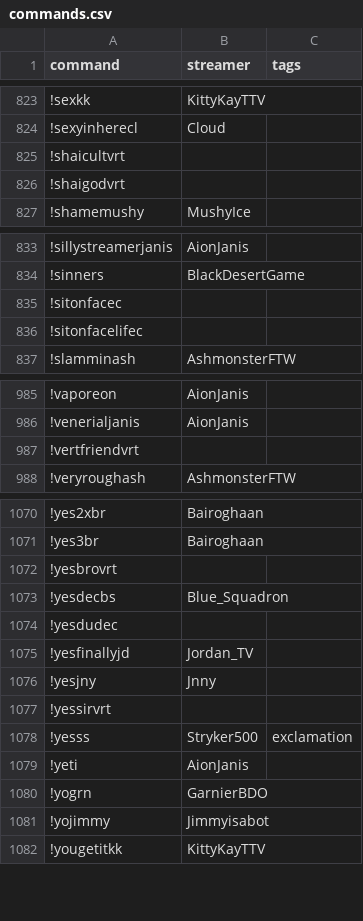
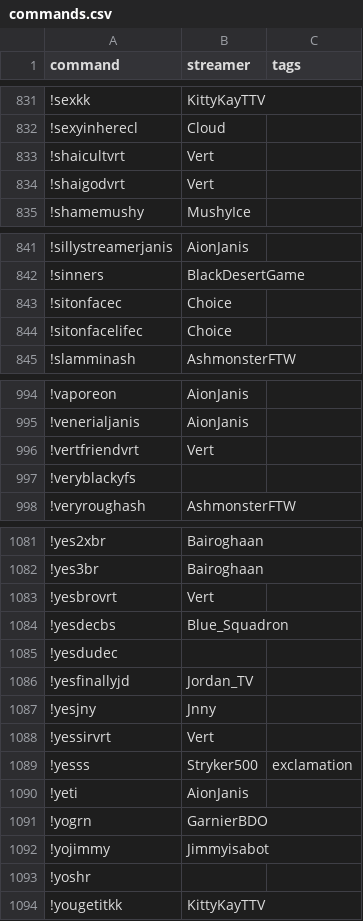
Before and after one commit to aionjanis/aionjanis.github.io, a CSV file: commands.csv, drawn as a sheet; only a part is shown, gaps mark what is left out; the diff covers the shown part only.

```diff
--- a/commands.csv
+++ b/commands.csv
@@ -824,4 +832,4 @@ command,streamer,tags
 !sexyinherecl,Cloud,
-!shaicultvrt,,
-!shaigodvrt,,
+!shaicultvrt,Vert,
+!shaigodvrt,Vert,
 !shamemushy,MushyIce,
@@ -834,4 +842,4 @@ command,streamer,tags
 !sinners,BlackDesertGame,
-!sitonfacec,,
-!sitonfacelifec,,
+!sitonfacec,Choice,
+!sitonfacelifec,Choice,
 !slamminash,AshmonsterFTW,
@@ -986,3 +995,4 @@ command,streamer,tags
 !venerialjanis,AionJanis,
-!vertfriendvrt,,
+!vertfriendvrt,Vert,
+!veryblackyfs,,
 !veryroughash,AshmonsterFTW,
@@ -1071,3 +1082,3 @@ command,streamer,tags
 !yes3br,Bairoghaan,
-!yesbrovrt,,
+!yesbrovrt,Vert,
 !yesdecbs,Blue_Squadron,
@@ -1076,3 +1087,3 @@ command,streamer,tags
 !yesjny,Jnny,
-!yessirvrt,,
+!yessirvrt,Vert,
 !yesss,Stryker500,exclamation
@@ -1081,2 +1092,3 @@ command,streamer,tags
 !yojimmy,Jimmyisabot,
+!yoshr,,
 !yougetitkk,KittyKayTTV,
```
Also changed, not shown: 10 added rows and 20 edited cells elsewhere in this file.
